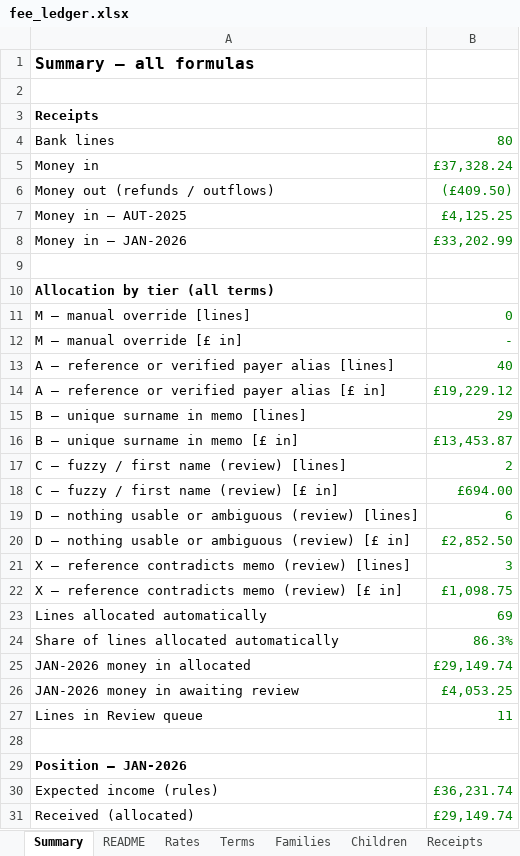
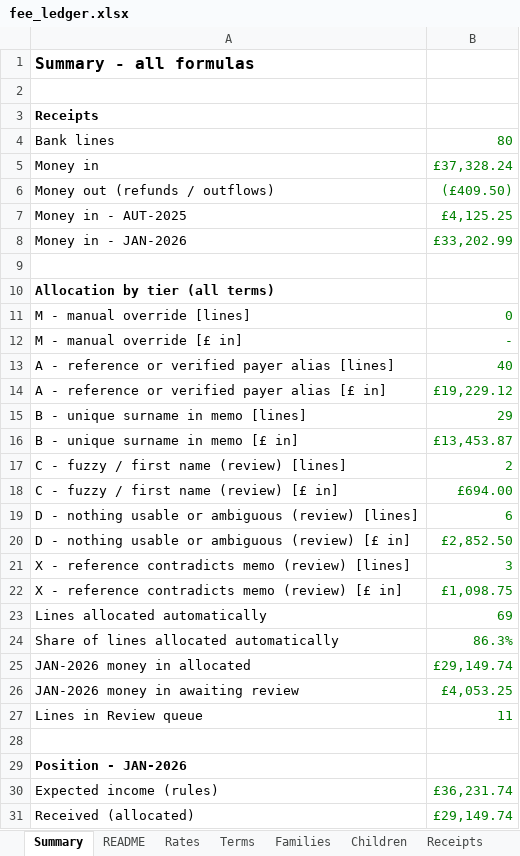
Before and after one commit to Teo4534/reconciliation_2, an Excel workbook: examples/fee_ledger.xlsx, sheet Summary, drawn as a sheet; only a part is shown; values as stored, in another font and other column widths than the file's, no borders; the diff names each change by its address in the sheet, - before the commit and + after, or states it on an @@ line.

```diff
--- a/examples/fee_ledger.xlsx (sheet Summary)
+++ b/examples/fee_ledger.xlsx (sheet Summary)
-A1: Summary — all formulas
+A1: Summary - all formulas
-A7: Money in — AUT-2025
+A7: Money in - AUT-2025
-A8: Money in — JAN-2026
+A8: Money in - JAN-2026
-A11: M — manual override [lines]
+A11: M - manual override [lines]
-A12: M — manual override [£ in]
+A12: M - manual override [£ in]
-A13: A — reference or verified payer alias [lines]
+A13: A - reference or verified payer alias [lines]
-A14: A — reference or verified payer alias [£ in]
+A14: A - reference or verified payer alias [£ in]
-A15: B — unique surname in memo [lines]
+A15: B - unique surname in memo [lines]
-A16: B — unique surname in memo [£ in]
+A16: B - unique surname in memo [£ in]
-A17: C — fuzzy / first name (review) [lines]
+A17: C - fuzzy / first name (review) [lines]
-A18: C — fuzzy / first name (review) [£ in]
+A18: C - fuzzy / first name (review) [£ in]
-A19: D — nothing usable…
+A19: D - nothing usable…
-A20: D — nothing usable…
+A20: D - nothing usable…
-A21: X — reference contradicts…
+A21: X - reference contradicts…
-A22: X — reference contradicts…
+A22: X - reference contradicts…
-A29: Position — JAN-2026
+A29: Position - JAN-2026
```
Also changed, not shown: sheet Receipts, sheet README, sheet Rates, sheet Review, sheet Terms, sheet Families, 2 more sheets, examples/bank.xlsx, examples/roster.xlsx, 6 other files.
